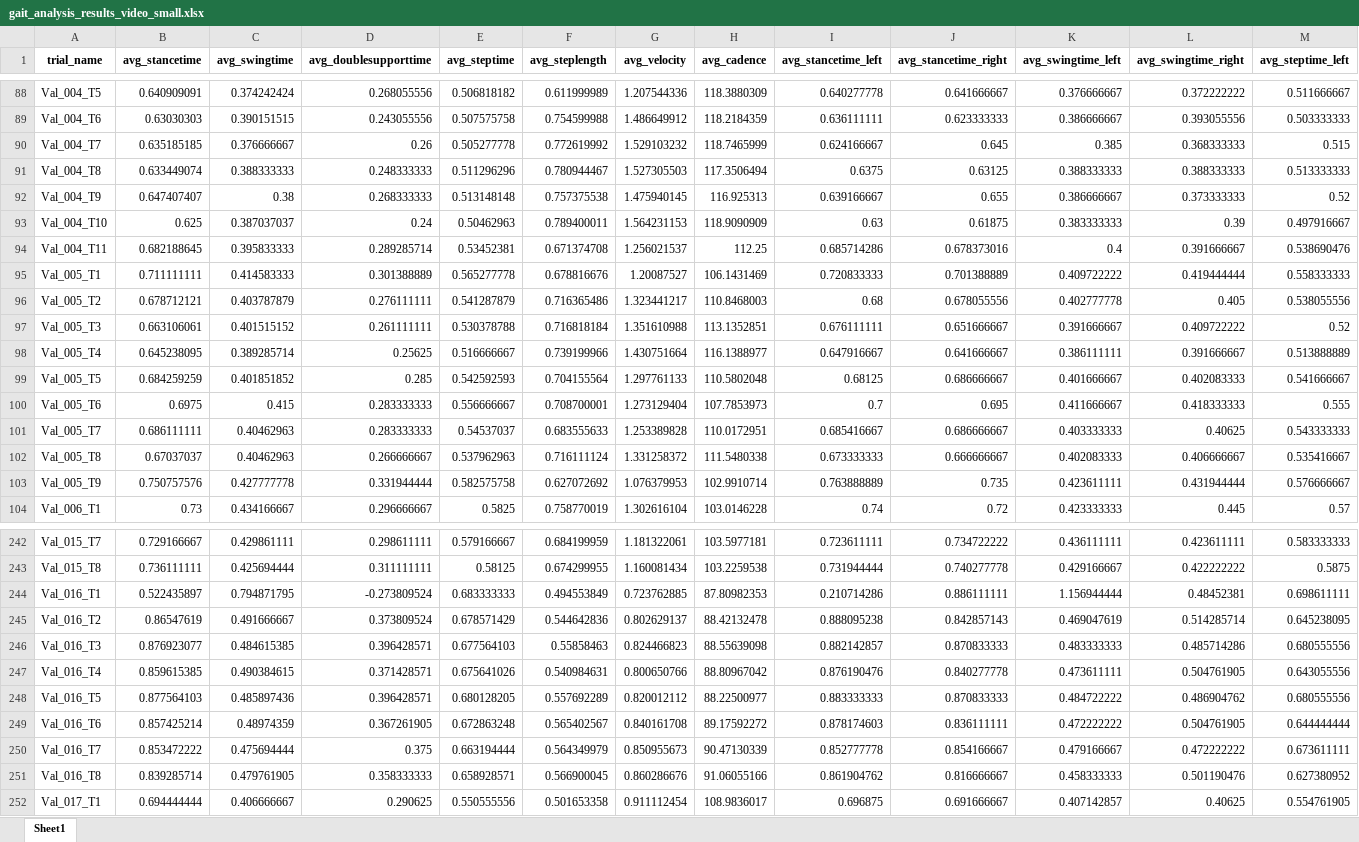
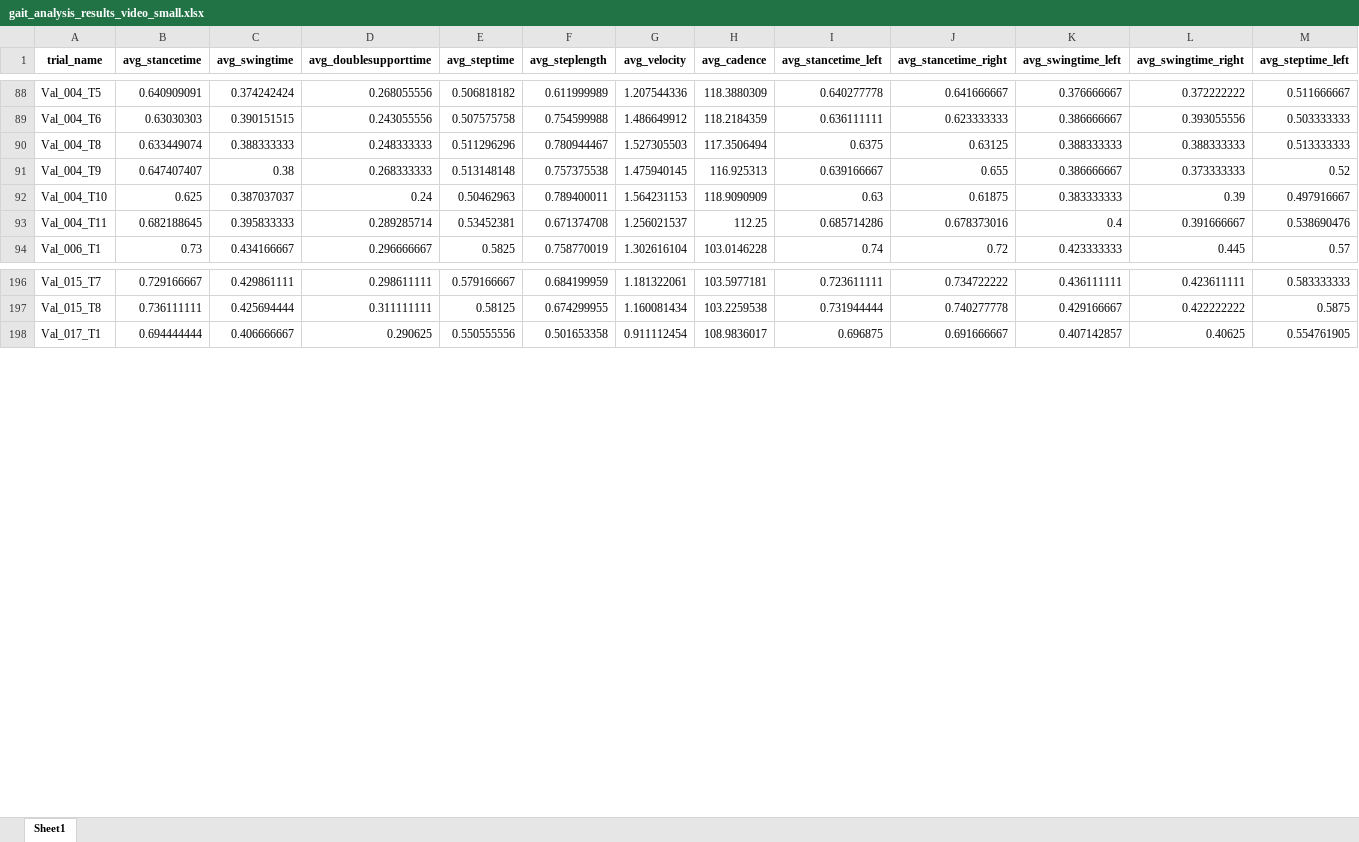
Before and after one commit to mea-lab/GaitValidation, an Excel workbook: feature output/small model/gait_analysis_results_video_small.xlsx, sheet Sheet1, drawn as a sheet; only a part is shown, gaps mark what is left out; values as stored, in another font and other column widths than the file's, no borders; rows hold the shown columns only; the diff covers the shown part only; the diff names each change by its address in the sheet, - before the commit and + after, or states it on an @@ line.

```diff
--- a/feature output/small model/gait_analysis_results_video_small.xlsx (sheet Sheet1)
+++ b/feature output/small model/gait_analysis_results_video_small.xlsx (sheet Sheet1)
-row 90: Val_004_T7 | 0.635185185 | 0.376666667 | 0.26 | 0.505277778 | 0.772619992 | 1.529103232 | 118.7465999 | 0.624166667 | 0.645 | 0.385 | 0.368333333 | 0.515
-row 95: Val_005_T1 | 0.711111111 | 0.414583333 | 0.301388889 | 0.565277778 | 0.678816676 | 1.20087527 | 106.1431469 | 0.720833333 | 0.701388889 | 0.409722222 | 0.419444444 | 0.558333333
-row 96: Val_005_T2 | 0.678712121 | 0.403787879 | 0.276111111 | 0.541287879 | 0.716365486 | 1.323441217 | 110.8468003 | 0.68 | 0.678055556 | 0.402777778 | 0.405 | 0.538055556
-row 97: Val_005_T3 | 0.663106061 | 0.401515152 | 0.261111111 | 0.530378788 | 0.716818184 | 1.351610988 | 113.1352851 | 0.676111111 | 0.651666667 | 0.391666667 | 0.409722222 | 0.52
-row 98: Val_005_T4 | 0.645238095 | 0.389285714 | 0.25625 | 0.516666667 | 0.739199966 | 1.430751664 | 116.1388977 | 0.647916667 | 0.641666667 | 0.386111111 | 0.391666667 | 0.513888889
-row 99: Val_005_T5 | 0.684259259 | 0.401851852 | 0.285 | 0.542592593 | 0.704155564 | 1.297761133 | 110.5802048 | 0.68125 | 0.686666667 | 0.401666667 | 0.402083333 | 0.541666667
-row 100: Val_005_T6 | 0.6975 | 0.415 | 0.283333333 | 0.556666667 | 0.708700001 | 1.273129404 | 107.7853973 | 0.7 | 0.695 | 0.411666667 | 0.418333333 | 0.555
-row 101: Val_005_T7 | 0.686111111 | 0.40462963 | 0.283333333 | 0.54537037 | 0.683555633 | 1.253389828 | 110.0172951 | 0.685416667 | 0.686666667 | 0.403333333 | 0.40625 | 0.543333333
-row 102: Val_005_T8 | 0.67037037 | 0.40462963 | 0.266666667 | 0.537962963 | 0.716111124 | 1.331258372 | 111.5480338 | 0.673333333 | 0.666666667 | 0.402083333 | 0.406666667 | 0.535416667
-row 103: Val_005_T9 | 0.750757576 | 0.427777778 | 0.331944444 | 0.582575758 | 0.627072692 | 1.076379953 | 102.9910714 | 0.763888889 | 0.735 | 0.423611111 | 0.431944444 | 0.576666667
-row 244: Val_016_T1 | 0.522435897 | 0.794871795 | -0.273809524 | 0.683333333 | 0.494553849 | 0.723762885 | 87.80982353 | 0.210714286 | 0.886111111 | 1.156944444 | 0.48452381 | 0.698611111
-row 245: Val_016_T2 | 0.86547619 | 0.491666667 | 0.373809524 | 0.678571429 | 0.544642836 | 0.802629137 | 88.42132478 | 0.888095238 | 0.842857143 | 0.469047619 | 0.514285714 | 0.645238095
-row 246: Val_016_T3 | 0.876923077 | 0.484615385 | 0.396428571 | 0.677564103 | 0.55858463 | 0.824466823 | 88.55639098 | 0.882142857 | 0.870833333 | 0.483333333 | 0.485714286 | 0.680555556
-row 247: Val_016_T4 | 0.859615385 | 0.490384615 | 0.371428571 | 0.675641026 | 0.540984631 | 0.800650766 | 88.80967042 | 0.876190476 | 0.840277778 | 0.473611111 | 0.504761905 | 0.643055556
-row 248: Val_016_T5 | 0.877564103 | 0.485897436 | 0.396428571 | 0.680128205 | 0.557692289 | 0.820012112 | 88.22500977 | 0.883333333 | 0.870833333 | 0.484722222 | 0.486904762 | 0.680555556
-row 249: Val_016_T6 | 0.857425214 | 0.48974359 | 0.367261905 | 0.672863248 | 0.565402567 | 0.840161708 | 89.17592272 | 0.878174603 | 0.836111111 | 0.472222222 | 0.504761905 | 0.644444444
-row 250: Val_016_T7 | 0.853472222 | 0.475694444 | 0.375 | 0.663194444 | 0.564349979 | 0.850955673 | 90.47130339 | 0.852777778 | 0.854166667 | 0.479166667 | 0.472222222 | 0.673611111
-row 251: Val_016_T8 | 0.839285714 | 0.479761905 | 0.358333333 | 0.658928571 | 0.566900045 | 0.860286676 | 91.06055166 | 0.861904762 | 0.816666667 | 0.458333333 | 0.501190476 | 0.627380952
```
Also changed, not shown: 37 removed rows elsewhere in this sheet, LMM analysis/large model/sensor_all_df.xlsx, LMM analysis/small model/sensor_all_df_small.xlsx, 7 other files.
